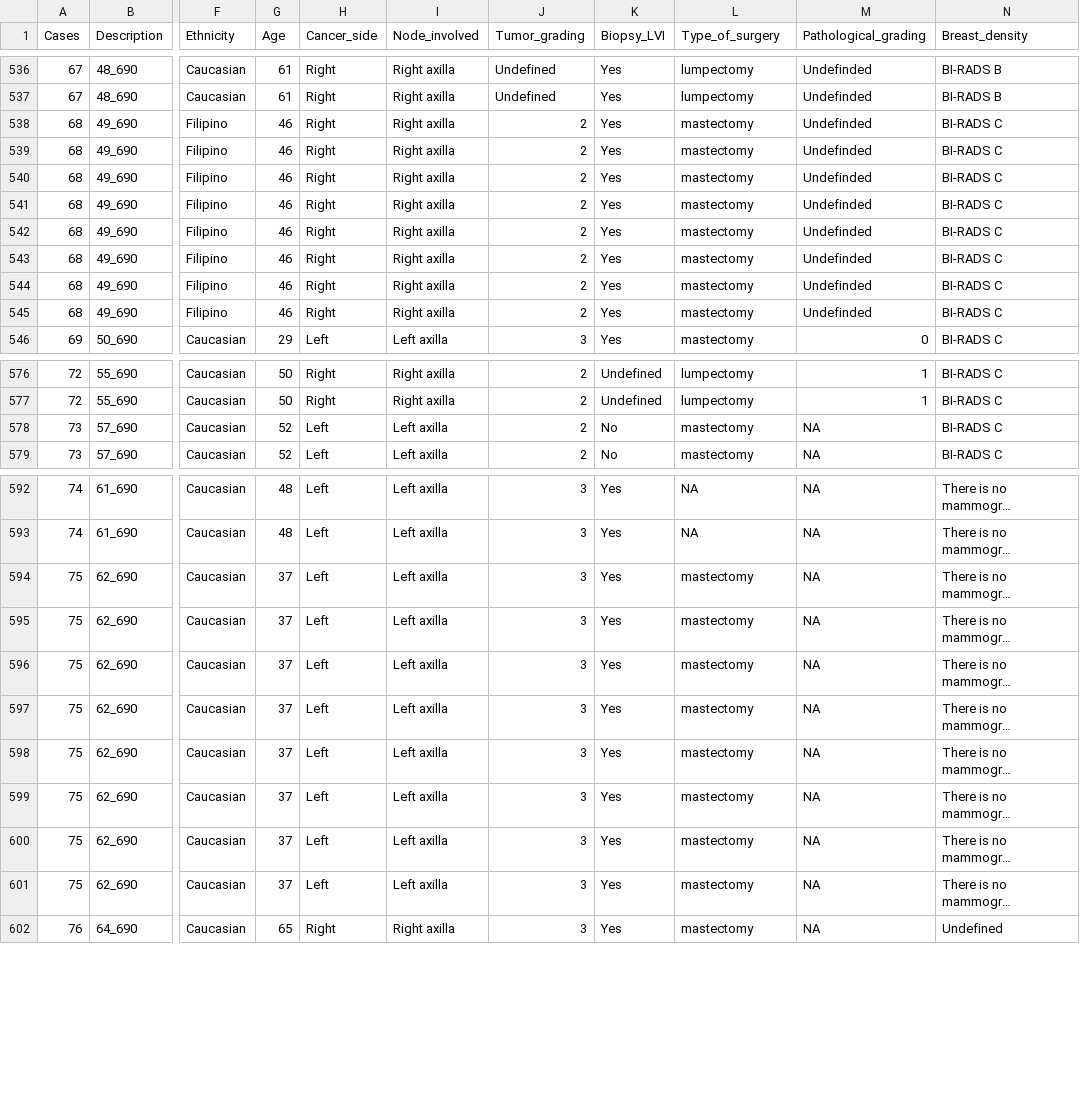
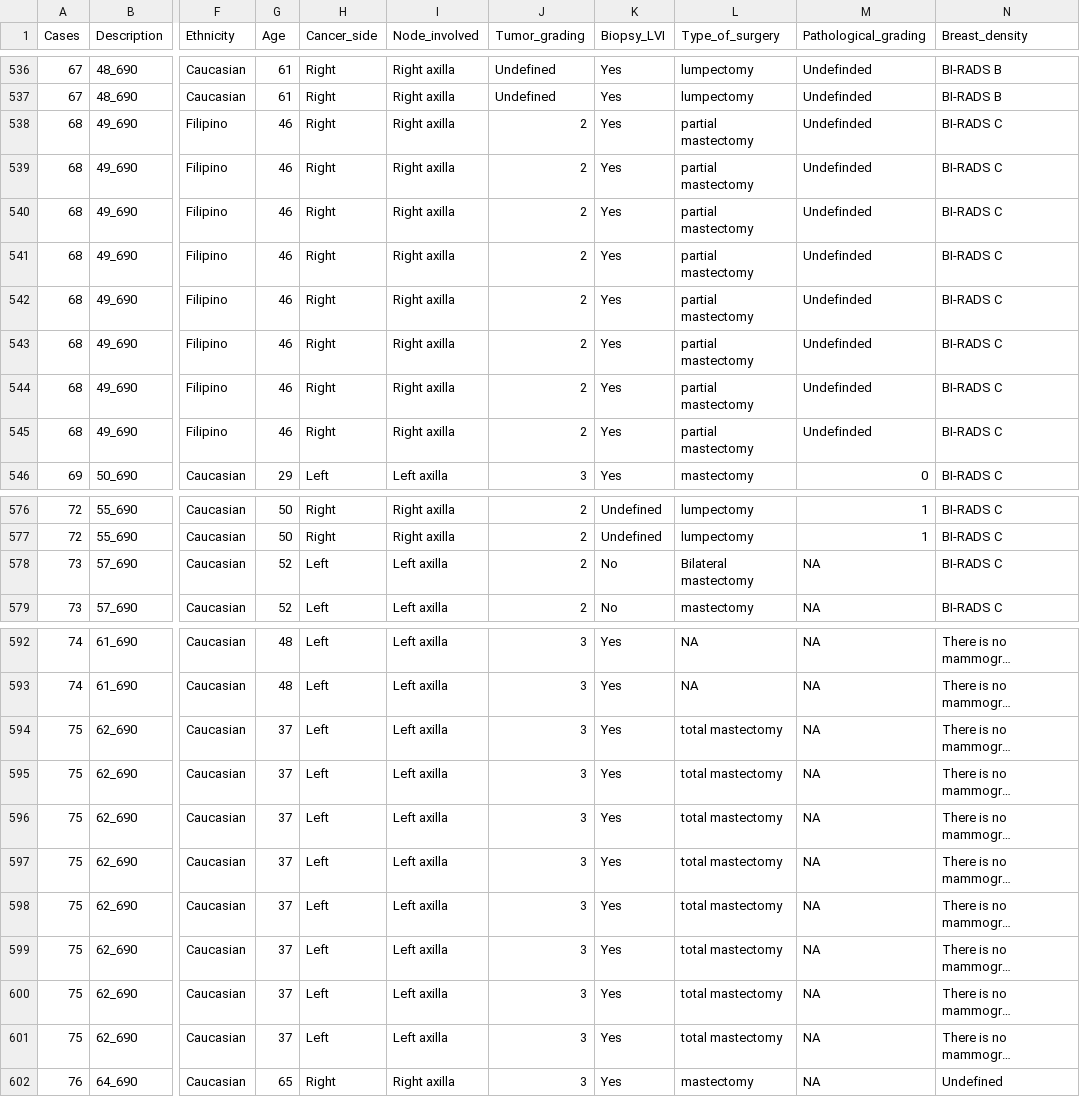
Before and after one commit to maryammomtahen/Aug7, a CSV file: 80 Cases uh for mixed effect patient specific info.csv, drawn as a sheet; only a part is shown, gaps mark what is left out; long unchanged cells end in …; the diff covers the shown part only; the diff names each change by its address in the sheet, - before the commit and + after, or states it on an @@ line.

Commit message:
Add files via upload

```diff
--- a/80 Cases uh for mixed effect patient specific info.csv
+++ b/80 Cases uh for mixed effect patient specific info.csv
-L538:L545 (Type_of_surgery): mastectomy
+L538:L545 (Type_of_surgery): partial mastectomy
-L578 (Type_of_surgery): mastectomy
+L578 (Type_of_surgery): Bilateral mastectomy
-L594:L601 (Type_of_surgery): mastectomy
+L594:L601 (Type_of_surgery): total mastectomy
```
Also changed, not shown: 8 edited cells elsewhere in this file.
